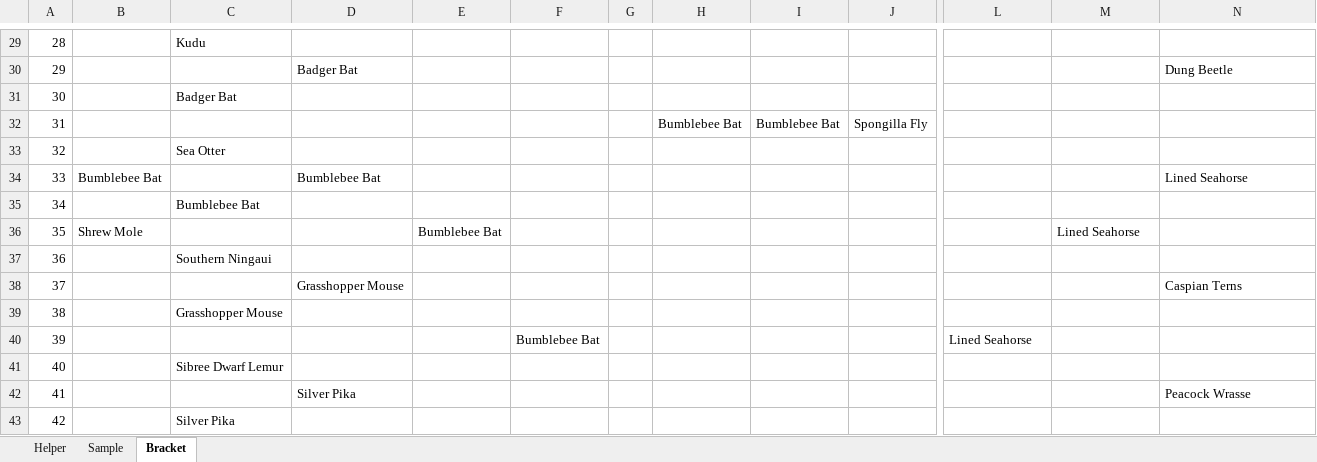
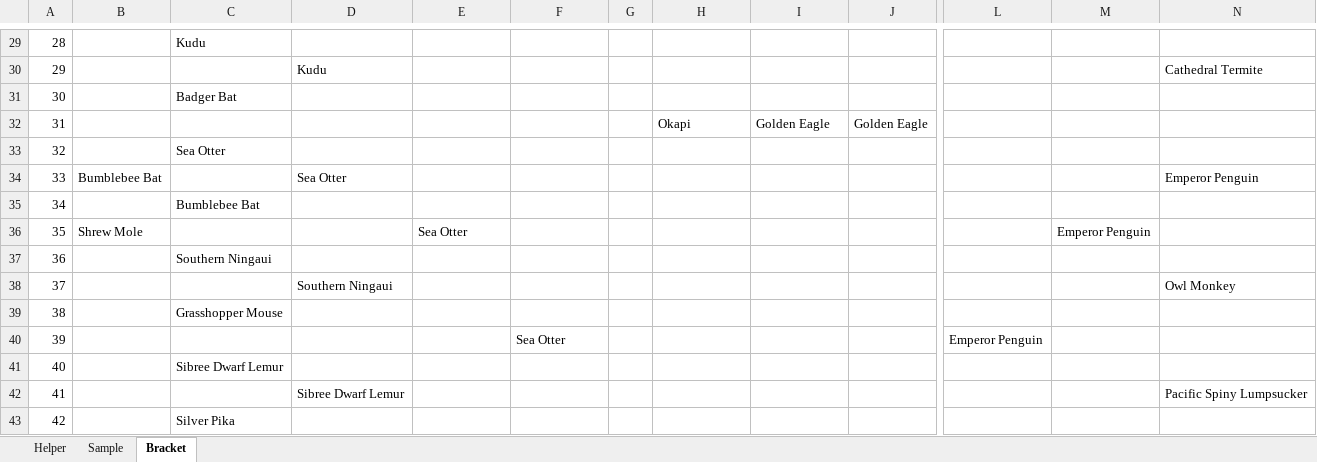
Before and after one commit to kas2332/Mam, an Excel workbook: Resources/Bracket.xlsx, sheet Bracket, drawn as a sheet; only a part is shown, gaps mark what is left out; values as stored, in another font and other column widths than the file's, no borders; the diff covers the shown part only; the diff names each change by its address in the sheet, - before the commit and + after, or states it on an @@ line.

```diff
--- a/Resources/Bracket.xlsx (sheet Bracket)
+++ b/Resources/Bracket.xlsx (sheet Bracket)
-D30: Badger Bat
+D30: Kudu
-N30: Dung Beetle
+N30: Cathedral Termite
-H32: Bumblebee Bat
+H32: Okapi
-I32: Bumblebee Bat
+I32: Golden Eagle
-J32: Spongilla Fly
+J32: Golden Eagle
-D34: Bumblebee Bat
+D34: Sea Otter
-N34: Lined Seahorse
+N34: Emperor Penguin
-E36: Bumblebee Bat
+E36: Sea Otter
-M36: Lined Seahorse
+M36: Emperor Penguin
-D38: Grasshopper Mouse
+D38: Southern Ningaui
-N38: Caspian Terns
+N38: Owl Monkey
-F40: Bumblebee Bat
+F40: Sea Otter
-L40: Lined Seahorse
+L40: Emperor Penguin
-D42: Silver Pika
+D42: Sibree Dwarf Lemur
-N42: Peacock Wrasse
+N42: Pacific Spiny Lumpsucker
```
Also changed, not shown: 48 edited cells elsewhere in this sheet, 10 other files.
